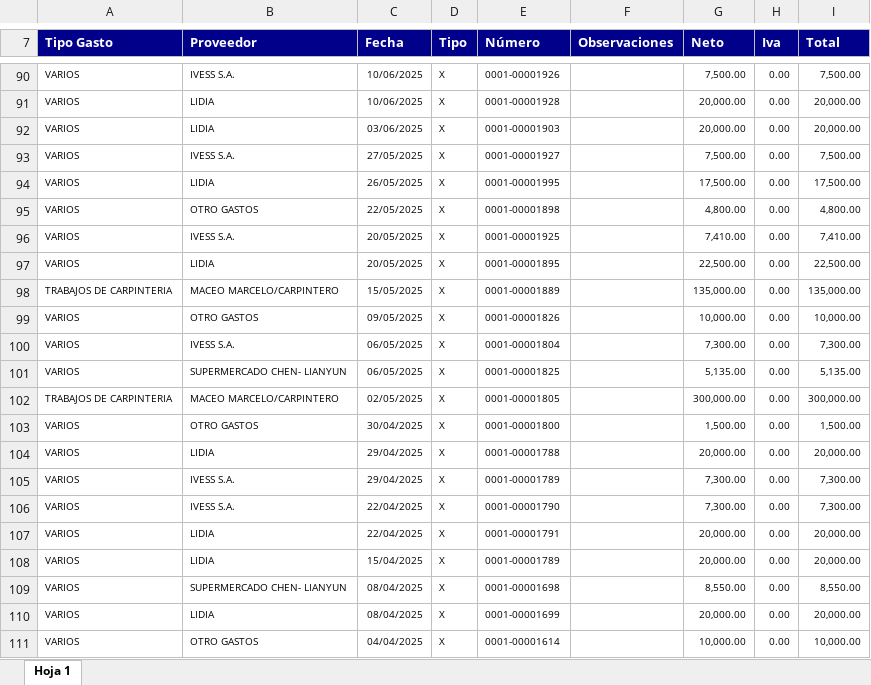
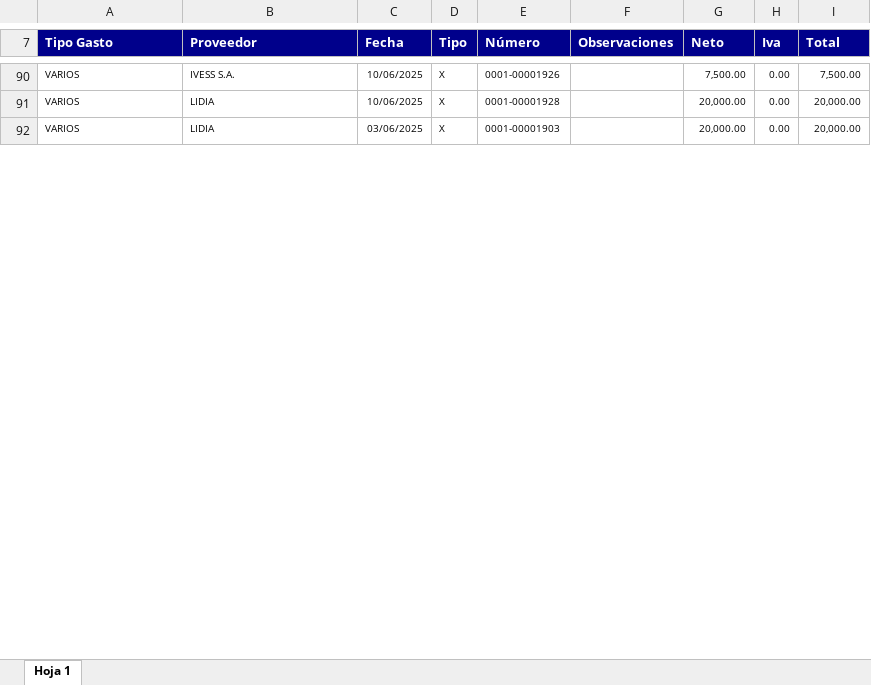
Before and after one commit to lolo-pb/bolciti-excel-analysis, an Excel workbook: res/gastos-s2.xlsx, sheet Hoja 1, drawn as a sheet; only a part is shown, gaps mark what is left out; values as stored, in another font and other column widths than the file's, no borders; removed rows and columns are numbered as before the commit, all else as after; the diff covers the shown part only; the diff names each change by its address in the sheet, - before the commit and + after, or states it on an @@ line.

```diff
--- a/res/gastos-s2.xlsx (sheet Hoja 1)
+++ b/res/gastos-s2.xlsx (sheet Hoja 1)
-row 93: VARIOS | IVESS S.A. | 27/05/2025 | X | 0001-00001927 |  | 7,500.00 | 0.00 | 7,500.00
-row 94: VARIOS | LIDIA | 26/05/2025 | X | 0001-00001995 |  | 17,500.00 | 0.00 | 17,500.00
-row 95: VARIOS | OTRO GASTOS | 22/05/2025 | X | 0001-00001898 |  | 4,800.00 | 0.00 | 4,800.00
-row 96: VARIOS | IVESS S.A. | 20/05/2025 | X | 0001-00001925 |  | 7,410.00 | 0.00 | 7,410.00
-row 97: VARIOS | LIDIA | 20/05/2025 | X | 0001-00001895 |  | 22,500.00 | 0.00 | 22,500.00
-row 98: TRABAJOS DE CARPINTERIA | MACEO MARCELO/CARPINTERO | 15/05/2025 | X | 0001-00001889 |  | 135,000.00 | 0.00 | 135,000.00
-row 99: VARIOS | OTRO GASTOS | 09/05/2025 | X | 0001-00001826 |  | 10,000.00 | 0.00 | 10,000.00
-row 100: VARIOS | IVESS S.A. | 06/05/2025 | X | 0001-00001804 |  | 7,300.00 | 0.00 | 7,300.00
-row 101: VARIOS | SUPERMERCADO CHEN- LIANYUN | 06/05/2025 | X | 0001-00001825 |  | 5,135.00 | 0.00 | 5,135.00
-row 102: TRABAJOS DE CARPINTERIA | MACEO MARCELO/CARPINTERO | 02/05/2025 | X | 0001-00001805 |  | 300,000.00 | 0.00 | 300,000.00
-row 103: VARIOS | OTRO GASTOS | 30/04/2025 | X | 0001-00001800 |  | 1,500.00 | 0.00 | 1,500.00
-row 104: VARIOS | LIDIA | 29/04/2025 | X | 0001-00001788 |  | 20,000.00 | 0.00 | 20,000.00
-row 105: VARIOS | IVESS S.A. | 29/04/2025 | X | 0001-00001789 |  | 7,300.00 | 0.00 | 7,300.00
-row 106: VARIOS | IVESS S.A. | 22/04/2025 | X | 0001-00001790 |  | 7,300.00 | 0.00 | 7,300.00
-row 107: VARIOS | LIDIA | 22/04/2025 | X | 0001-00001791 |  | 20,000.00 | 0.00 | 20,000.00
-row 108: VARIOS | LIDIA | 15/04/2025 | X | 0001-00001789 |  | 20,000.00 | 0.00 | 20,000.00
-row 109: VARIOS | SUPERMERCADO CHEN- LIANYUN | 08/04/2025 | X | 0001-00001698 |  | 8,550.00 | 0.00 | 8,550.00
-row 110: VARIOS | LIDIA | 08/04/2025 | X | 0001-00001699 |  | 20,000.00 | 0.00 | 20,000.00
-row 111: VARIOS | OTRO GASTOS | 04/04/2025 | X | 0001-00001614 |  | 10,000.00 | 0.00 | 10,000.00
```
Also changed, not shown: 1 added row, 50 removed rows and 1 edited cell elsewhere in this sheet, res/facturas-s2.xlsx, res/facturas-sg.xlsx, 5 other files.
